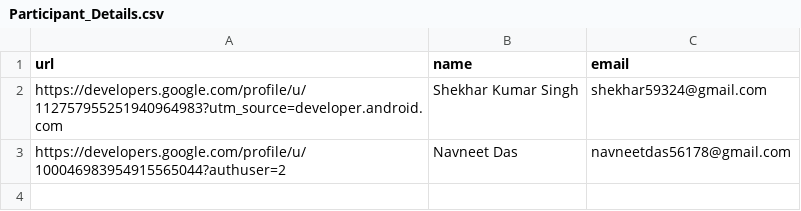
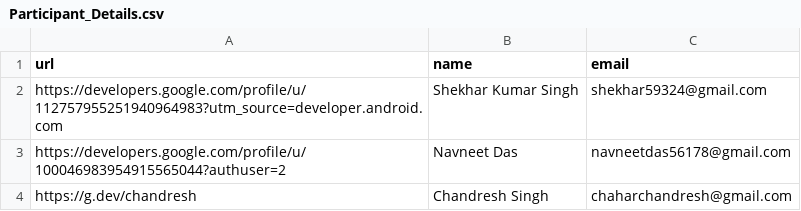
Before and after one commit to DSC-AIT-Pune/asj-badge-scraper, a CSV file: asj_scraper_ubuntu/Participant_Details.csv, drawn as a sheet.

Commit message:
added chandresh data

```diff
--- a/asj_scraper_ubuntu/Participant_Details.csv
+++ b/asj_scraper_ubuntu/Participant_Details.csv
@@ -3 +3,2 @@ https://developers.google.com/profile/u/112757955251940964983?utm_source=develop
 https://developers.google.com/profile/u/100046983954915565044?authuser=2,Navneet Das,navneetdas56178@gmail.com
+https://g.dev/chandresh,Chandresh Singh,chaharchandresh@gmail.com
```
